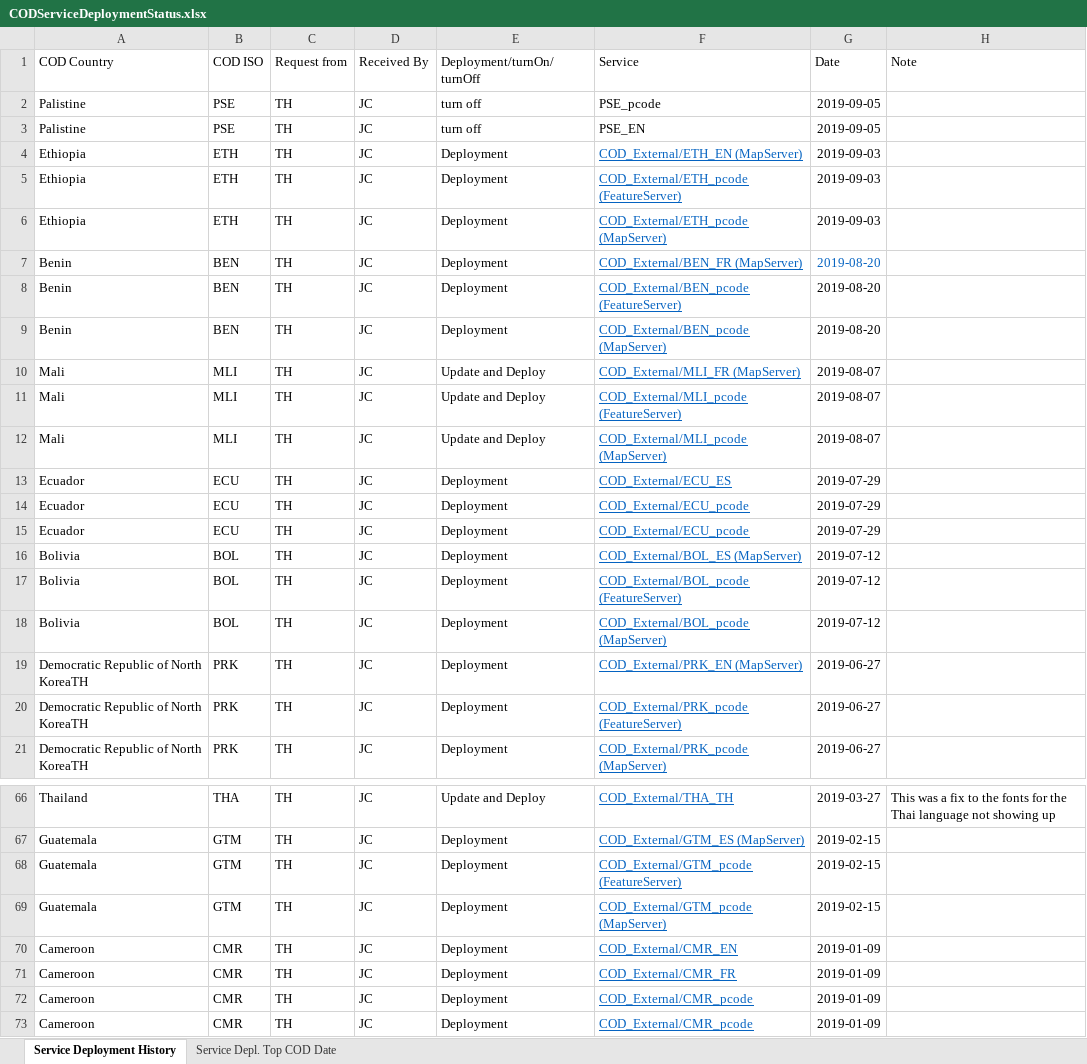
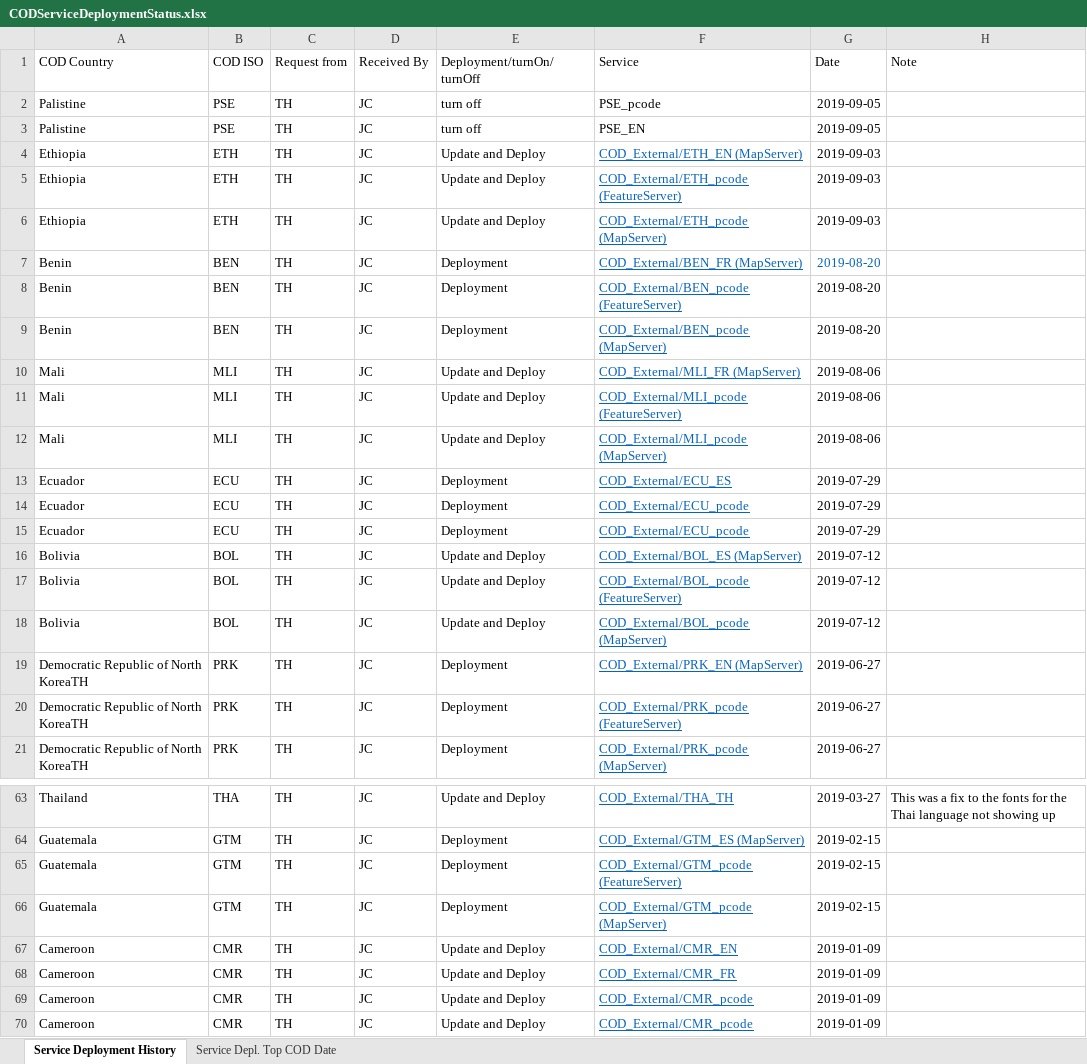
Before and after one commit to UGA-ITOSHumanitarianGIS/mapservicedoc, an Excel workbook: Data/CODServiceDeploymentStatus.xlsx, sheet Service Deployment History, drawn as a sheet; only a part is shown, gaps mark what is left out; values as stored, in another font and other column widths than the file's, no borders; conditional formats and table styles not drawn; addresses are those after the commit; the diff covers the shown part only; the diff names each change by its address in the sheet, - before the commit and + after, or states it on an @@ line.

Commit message:
Update CODServiceDeploymentStatus.xlsx

```diff
--- a/Data/CODServiceDeploymentStatus.xlsx (sheet Service Deployment History)
+++ b/Data/CODServiceDeploymentStatus.xlsx (sheet Service Deployment History)
-E4:E6 (Deployment/turnOn/turnOff): Deployment
+E4:E6 (Deployment/turnOn/turnOff): Update and Deploy
-G10:G12 (Date): 2019-08-07
+G10:G12 (Date): 2019-08-06
-E16:E18 (Deployment/turnOn/turnOff): Deployment
+E16:E18 (Deployment/turnOn/turnOff): Update and Deploy
-E67:E70 (Deployment/turnOn/turnOff): Deployment
+E67:E70 (Deployment/turnOn/turnOff): Update and Deploy
```
Also changed, not shown: 3 removed rows and 13 edited cells elsewhere in this sheet, sheet Service Depl. Top COD Date.
